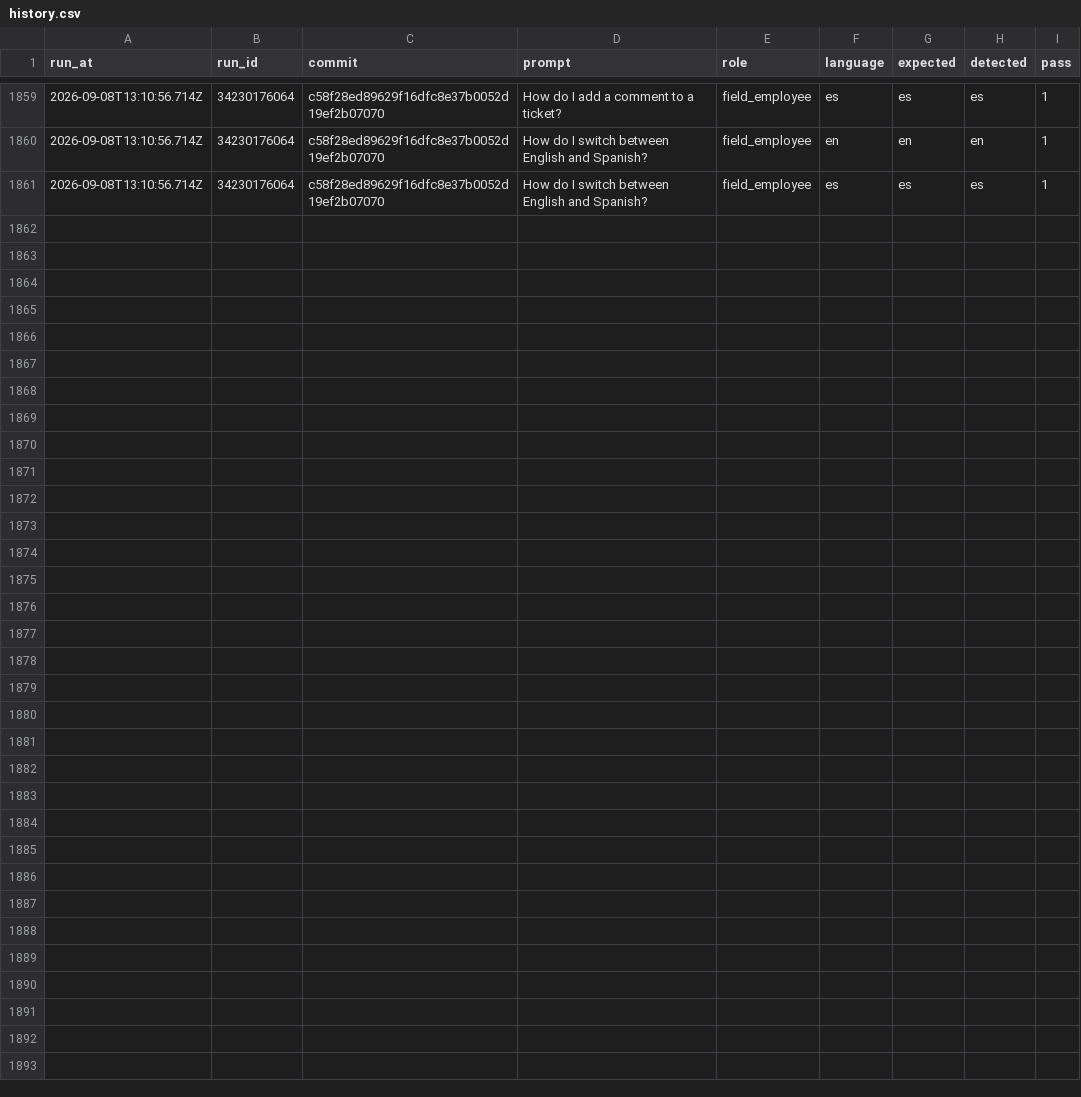
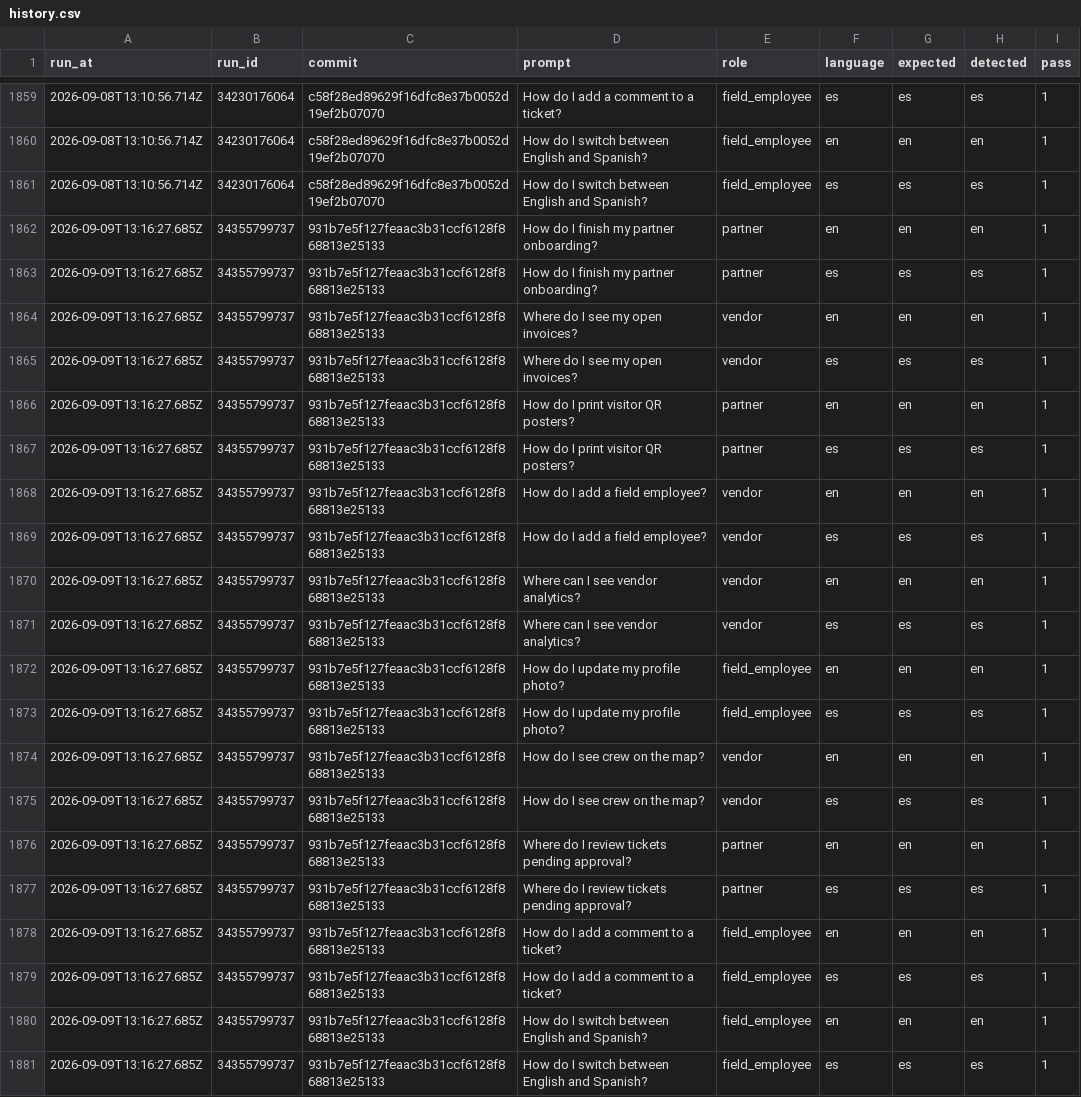
Before and after one commit to vndrly/VNDRLY.ai, a CSV file: data/assistant-language-eval/history.csv, drawn as a sheet; only a part is shown, gaps mark what is left out.

```diff
--- a/data/assistant-language-eval/history.csv
+++ b/data/assistant-language-eval/history.csv
@@ -1861 +1861,21 @@ run_at,run_id,commit,prompt,role,language,expected,detected,pass
 2026-09-08T13:10:56.714Z,34230176064,c58f28ed89629f16dfc8e37b0052d19ef2b07070,How do I switch between English and Spanish?,field_employee,es,es,es,1
+2026-09-09T13:16:27.685Z,34355799737,931b7e5f127feaac3b31ccf6128f868813e25133,How do I finish my partner onboarding?,partner,en,en,en,1
+2026-09-09T13:16:27.685Z,34355799737,931b7e5f127feaac3b31ccf6128f868813e25133,How do I finish my partner onboarding?,partner,es,es,es,1
+2026-09-09T13:16:27.685Z,34355799737,931b7e5f127feaac3b31ccf6128f868813e25133,Where do I see my open invoices?,vendor,en,en,en,1
+2026-09-09T13:16:27.685Z,34355799737,931b7e5f127feaac3b31ccf6128f868813e25133,Where do I see my open invoices?,vendor,es,es,es,1
+2026-09-09T13:16:27.685Z,34355799737,931b7e5f127feaac3b31ccf6128f868813e25133,How do I print visitor QR posters?,partner,en,en,en,1
+2026-09-09T13:16:27.685Z,34355799737,931b7e5f127feaac3b31ccf6128f868813e25133,How do I print visitor QR posters?,partner,es,es,es,1
+2026-09-09T13:16:27.685Z,34355799737,931b7e5f127feaac3b31ccf6128f868813e25133,How do I add a field employee?,vendor,en,en,en,1
+2026-09-09T13:16:27.685Z,34355799737,931b7e5f127feaac3b31ccf6128f868813e25133,How do I add a field employee?,vendor,es,es,es,1
+2026-09-09T13:16:27.685Z,34355799737,931b7e5f127feaac3b31ccf6128f868813e25133,Where can I see vendor analytics?,vendor,en,en,en,1
+2026-09-09T13:16:27.685Z,34355799737,931b7e5f127feaac3b31ccf6128f868813e25133,Where can I see vendor analytics?,vendor,es,es,es,1
+2026-09-09T13:16:27.685Z,34355799737,931b7e5f127feaac3b31ccf6128f868813e25133,How do I update my profile photo?,field_employee,en,en,en,1
+2026-09-09T13:16:27.685Z,34355799737,931b7e5f127feaac3b31ccf6128f868813e25133,How do I update my profile photo?,field_employee,es,es,es,1
+2026-09-09T13:16:27.685Z,34355799737,931b7e5f127feaac3b31ccf6128f868813e25133,How do I see crew on the map?,vendor,en,en,en,1
+2026-09-09T13:16:27.685Z,34355799737,931b7e5f127feaac3b31ccf6128f868813e25133,How do I see crew on the map?,vendor,es,es,es,1
+2026-09-09T13:16:27.685Z,34355799737,931b7e5f127feaac3b31ccf6128f868813e25133,Where do I review tickets pending approval?,partner,en,en,en,1
+2026-09-09T13:16:27.685Z,34355799737,931b7e5f127feaac3b31ccf6128f868813e25133,Where do I review tickets pending approval?,partner,es,es,es,1
+2026-09-09T13:16:27.685Z,34355799737,931b7e5f127feaac3b31ccf6128f868813e25133,How do I add a comment to a ticket?,field_employee,en,en,en,1
+2026-09-09T13:16:27.685Z,34355799737,931b7e5f127feaac3b31ccf6128f868813e25133,How do I add a comment to a ticket?,field_employee,es,es,es,1
+2026-09-09T13:16:27.685Z,34355799737,931b7e5f127feaac3b31ccf6128f868813e25133,How do I switch between English and Spanish?,field_employee,en,en,en,1
+2026-09-09T13:16:27.685Z,34355799737,931b7e5f127feaac3b31ccf6128f868813e25133,How do I switch between English and Spanish?,field_employee,es,es,es,1
```
Also changed, not shown: 1 other file.
